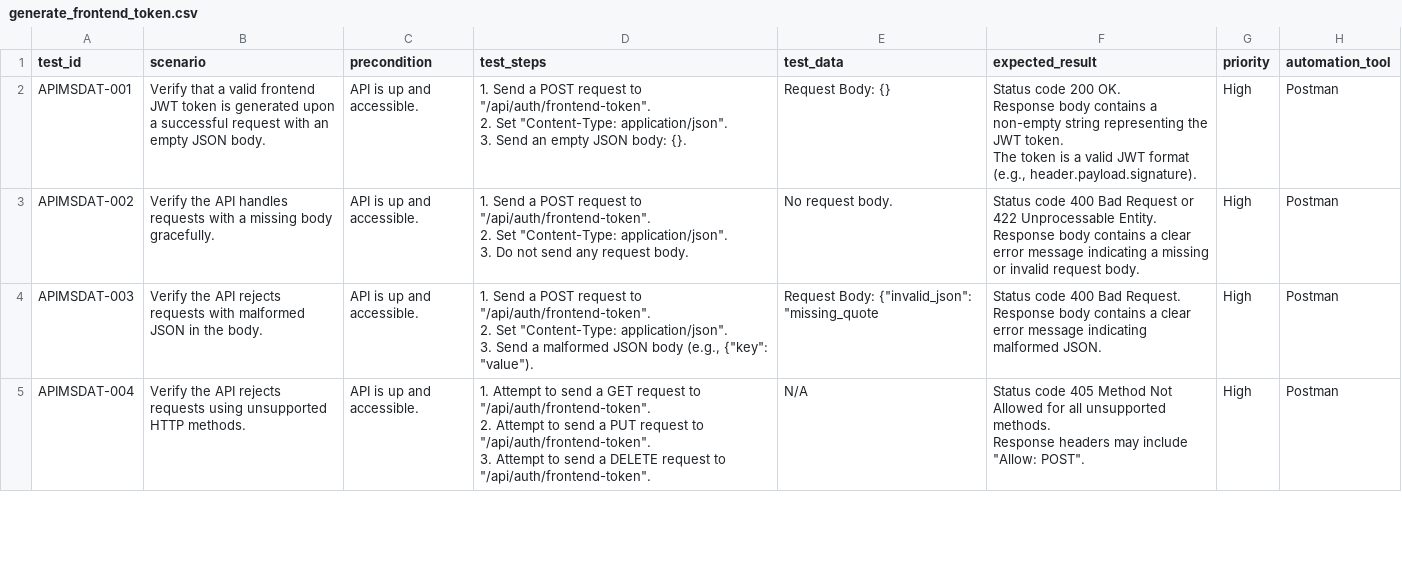
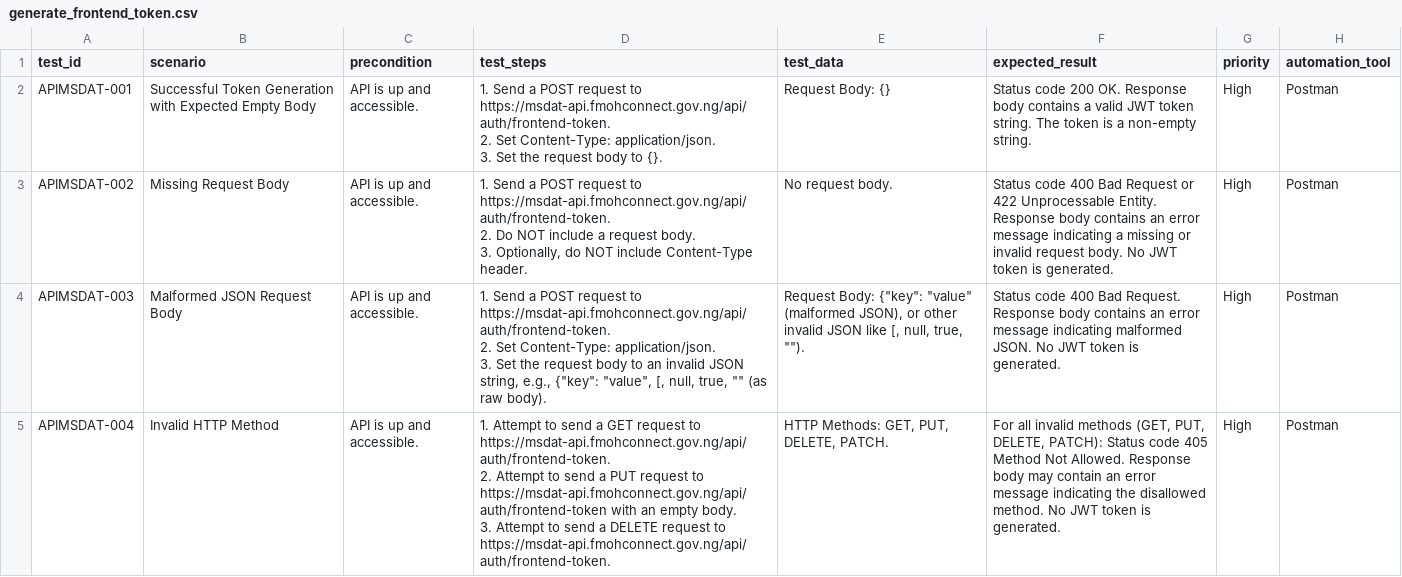
Before and after one commit to Gaffar09/g-repo, a CSV file: msdat_aiprompts/outputs/generated-tests/generate_frontend_token.csv, drawn as a sheet; only a part is shown; the diff covers the shown part only.

```diff
--- a/msdat_aiprompts/outputs/generated-tests/generate_frontend_token.csv
+++ b/msdat_aiprompts/outputs/generated-tests/generate_frontend_token.csv
@@ -1,18 +1,13 @@
 test_id,scenario,precondition,test_steps,test_data,expected_result,priority,automation_tool
-APIMSDAT-001,Verify that a valid frontend JWT token is generated upon a successful request with an empty JSON body.,API is up and accessible.,"1. Send a POST request to ""/api/auth/frontend-token"".
-2. Set ""Content-Type: application/json"".
-3. Send an empty JSON body: {}.",Request Body: {},"Status code 200 OK.
-Response body contains a non-empty string representing the JWT token.
-The token is a valid JWT format (e.g., header.payload.signature).",High,Postman
-APIMSDAT-002,Verify the API handles requests with a missing body gracefully.,API is up and accessible.,"1. Send a POST request to ""/api/auth/frontend-token"".
-2. Set ""Content-Type: application/json"".
-3. Do not send any request body.",No request body.,"Status code 400 Bad Request or 422 Unprocessable Entity.
-Response body contains a clear error message indicating a missing or invalid request body.",High,Postman
-APIMSDAT-003,Verify the API rejects requests with malformed JSON in the body.,API is up and accessible.,"1. Send a POST request to ""/api/auth/frontend-token"".
-2. Set ""Content-Type: application/json"".
-3. Send a malformed JSON body (e.g., {""key"": ""value"").","Request Body: {""invalid_json"": ""missing_quote","Status code 400 Bad Request.
-Response body contains a clear error message indicating malformed JSON.",High,Postman
-APIMSDAT-004,Verify the API rejects requests using unsupported HTTP methods.,API is up and accessible.,"1. Attempt to send a GET request to ""/api/auth/frontend-token"".
-2. Attempt to send a PUT request to ""/api/auth/frontend-token"".
-3. Attempt to send a DELETE request to ""/api/auth/frontend-token"".",N/A,"Status code 405 Method Not Allowed for all unsupported methods.
-Response headers may include ""Allow: POST"".",High,Postman
+APIMSDAT-001,Successful Token Generation with Expected Empty Body,API is up and accessible.,"1. Send a POST request to https://msdat-api.fmohconnect.gov.ng/api/auth/frontend-token.
+2. Set Content-Type: application/json.
+3. Set the request body to {}.",Request Body: {},Status code 200 OK. Response body contains a valid JWT token string. The token is a non-empty string.,High,Postman
+APIMSDAT-002,Missing Request Body,API is up and accessible.,"1. Send a POST request to https://msdat-api.fmohconnect.gov.ng/api/auth/frontend-token.
+2. Do NOT include a request body.
+3. Optionally, do NOT include Content-Type header.",No request body.,Status code 400 Bad Request or 422 Unprocessable Entity. Response body contains an error message indicating a missing or invalid request body. No JWT token is generated.,High,Postman
+APIMSDAT-003,Malformed JSON Request Body,API is up and accessible.,"1. Send a POST request to https://msdat-api.fmohconnect.gov.ng/api/auth/frontend-token.
+2. Set Content-Type: application/json.
+3. Set the request body to an invalid JSON string, e.g., {""key"": ""value"", [, null, true, """" (as raw body).","Request Body: {""key"": ""value"" (malformed JSON), or other invalid JSON like [, null, true, """").",Status code 400 Bad Request. Response body contains an error message indicating malformed JSON. No JWT token is generated.,High,Postman
+APIMSDAT-004,Invalid HTTP Method,API is up and accessible.,"1. Attempt to send a GET request to https://msdat-api.fmohconnect.gov.ng/api/auth/frontend-token.
+2. Attempt to send a PUT request to https://msdat-api.fmohconnect.gov.ng/api/auth/frontend-token with an empty body.
+3. Attempt to send a DELETE request to https://msdat-api.fmohconnect.gov.ng/api/auth/frontend-token.","HTTP Methods: GET, PUT, DELETE, PATCH.","For all invalid methods (GET, PUT, DELETE, PATCH): Status code 405 Method Not Allowed. Response body may contain an error message indicating the disallowed method. No JWT token is generated.",High,Postman
```
Also changed, not shown: 3 added rows and 40 edited cells elsewhere in this file, msdat_aiprompts/outputs/generated-tests/generate_frontend_token_testpod.csv, 3 other files.
